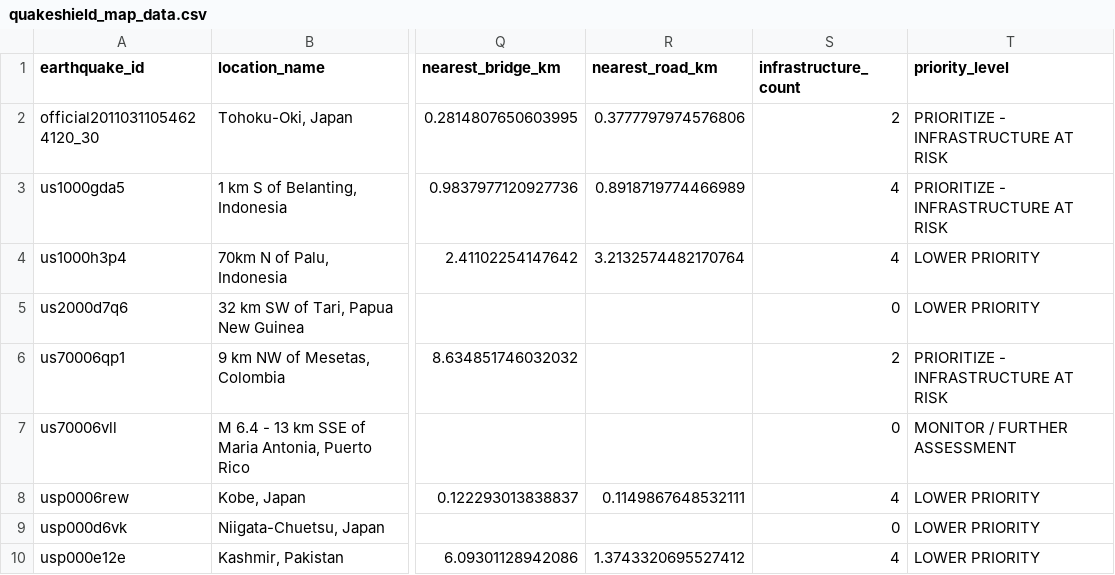
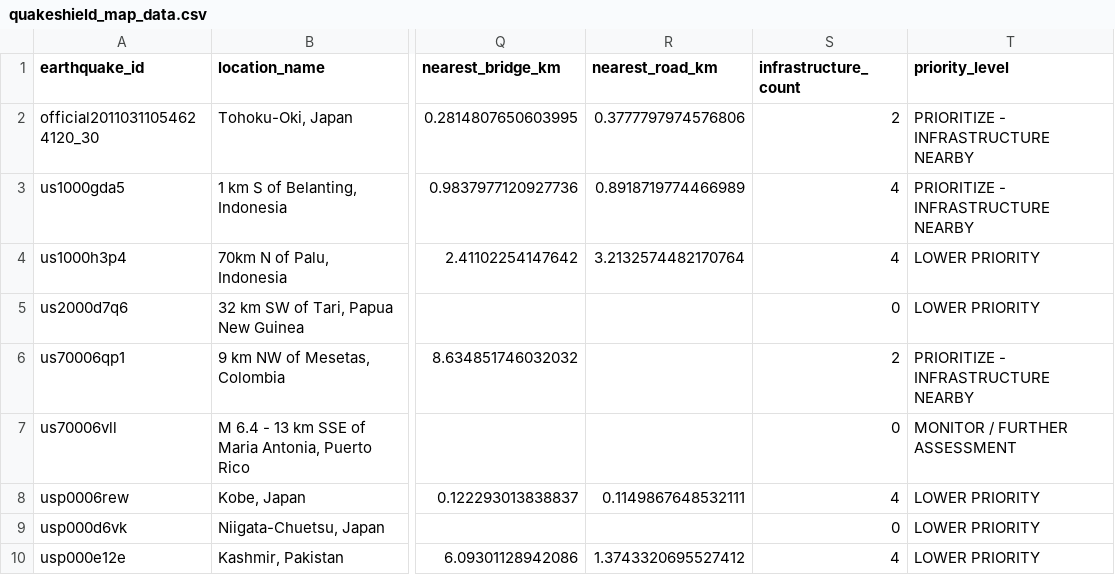
Before and after one commit to Lathika-319/TrustLens, a CSV file: outputs/quakeshield_map_data.csv, drawn as a sheet; only a part is shown, gaps mark what is left out; the diff names each change by its address in the sheet, - before the commit and + after, or states it on an @@ line.

```diff
--- a/outputs/quakeshield_map_data.csv
+++ b/outputs/quakeshield_map_data.csv
-T2:T3 (priority_level): PRIORITIZE - INFRASTRUCTURE AT RISK
+T2:T3 (priority_level): PRIORITIZE - INFRASTRUCTURE NEARBY
-T6 (priority_level): PRIORITIZE - INFRASTRUCTURE AT RISK
+T6 (priority_level): PRIORITIZE - INFRASTRUCTURE NEARBY
```
Also changed, not shown: outputs/quakeshield_explanations.csv, outputs/quakeshield_final_output.csv, 3 other files.
